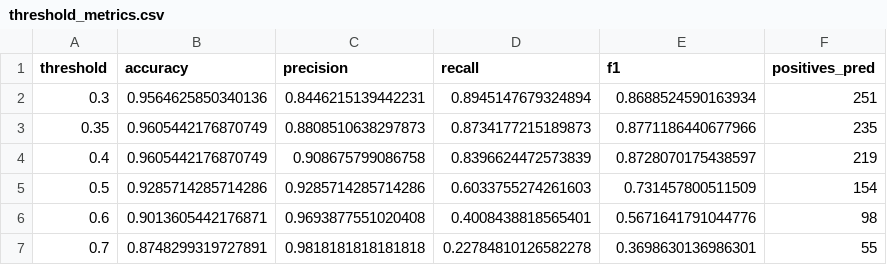
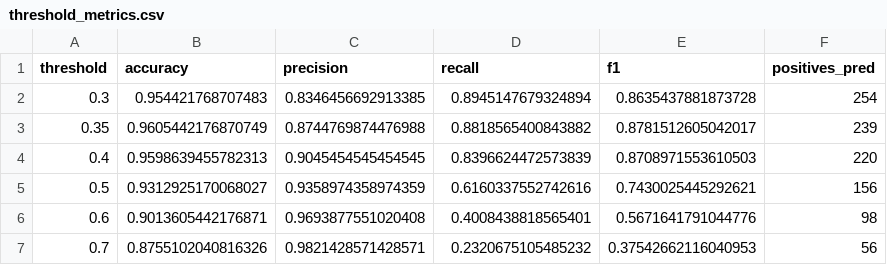
Before and after one commit to agodahdev/AttriSight, a CSV file: assets/threshold_metrics.csv, drawn as a sheet.

```diff
--- a/assets/threshold_metrics.csv
+++ b/assets/threshold_metrics.csv
@@ -1,7 +1,7 @@
 threshold,accuracy,precision,recall,f1,positives_pred
-0.3,0.9564625850340136,0.8446215139442231,0.8945147679324894,0.8688524590163934,251
-0.35,0.9605442176870749,0.8808510638297873,0.8734177215189873,0.8771186440677966,235
-0.4,0.9605442176870749,0.908675799086758,0.8396624472573839,0.8728070175438597,219
-0.5,0.9285714285714286,0.9285714285714286,0.6033755274261603,0.731457800511509,154
+0.3,0.954421768707483,0.8346456692913385,0.8945147679324894,0.8635437881873728,254
+0.35,0.9605442176870749,0.8744769874476988,0.8818565400843882,0.8781512605042017,239
+0.4,0.9598639455782313,0.9045454545454545,0.8396624472573839,0.8708971553610503,220
+0.5,0.9312925170068027,0.9358974358974359,0.6160337552742616,0.7430025445292621,156
 0.6,0.9013605442176871,0.9693877551020408,0.4008438818565401,0.5671641791044776,98
-0.7,0.8748299319727891,0.9818181818181818,0.22784810126582278,0.3698630136986301,55
+0.7,0.8755102040816326,0.9821428571428571,0.2320675105485232,0.37542662116040953,56
```
Also changed, not shown: 3 other files.
